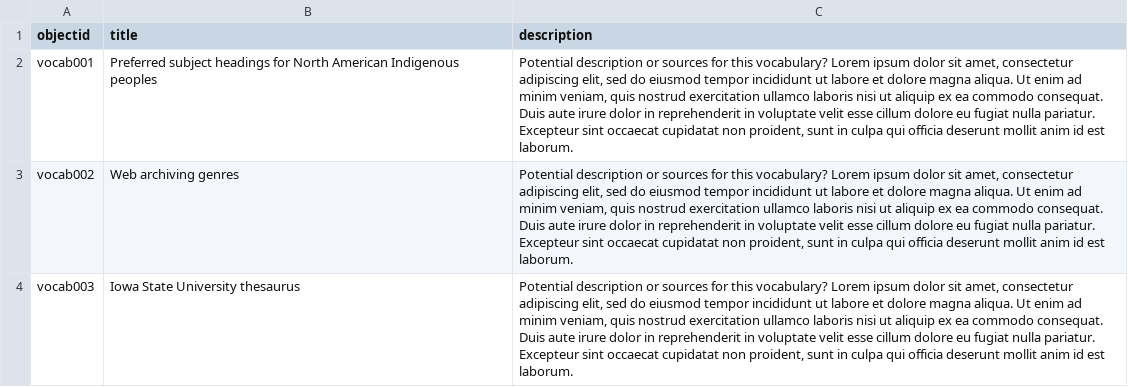
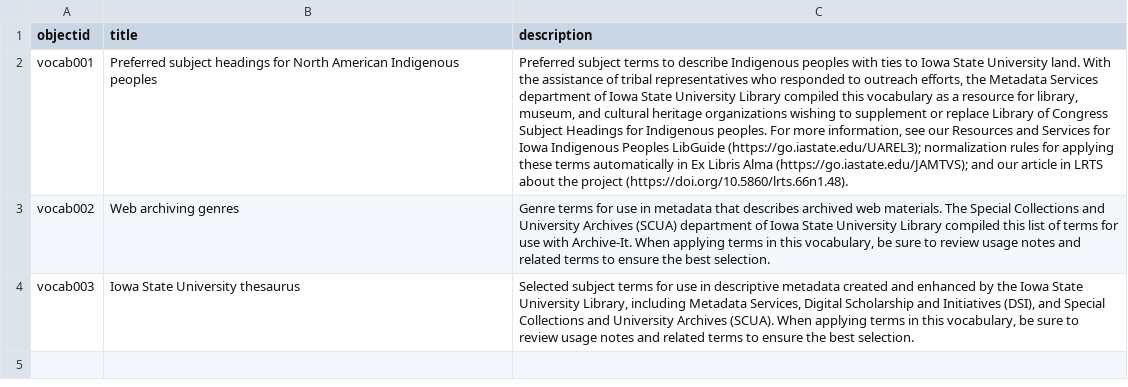
Before and after one commit to isu-digital/isu-thesaurus, a CSV file: _data/vocabulary-sources.csv, drawn as a sheet; the diff names each change by its address in the sheet, - before the commit and + after, or states it on an @@ line.

```diff
--- a/_data/vocabulary-sources.csv
+++ b/_data/vocabulary-sources.csv
-C2 (description): Potential description or sources for this vocabulary? Lorem ipsum dolor sit amet, consectetur adipiscing elit, sed do eiusmod tempor incididunt ut labore et dolore magna aliqua. Ut enim ad minim veniam, quis nostrud exercitation ullamco laboris nisi ut aliquip ex ea commodo consequat. Duis aute irure dolor in reprehenderit in voluptate velit esse cillum dolore eu fugiat nulla pariatur. Excepteur sint occaecat cupidatat non proident, sunt in culpa qui officia deserunt mollit anim id est laborum.
+C2 (description): Preferred subject terms to describe Indigenous peoples with ties to Iowa State University land. With the assistance of tribal representatives who responded to outreach efforts, the Metadata Services department of Iowa State University Library compiled this vocabulary as a resource for library, museum, and cultural heritage organizations wishing to supplement or replace Library of Congress Subject Headings for Indigenous peoples. For more information, see our Resources and Services for Iowa Indigenous Peoples LibGuide (https://go.iastate.edu/UAREL3); normalization rules for applying these terms automatically in Ex Libris Alma (https://go.iastate.edu/JAMTVS); and our article in LRTS about the project (https://doi.org/10.5860/lrts.66n1.48).
-C3 (description): Potential description or sources for this vocabulary? Lorem ipsum dolor sit amet, consectetur adipiscing elit, sed do eiusmod tempor incididunt ut labore et dolore magna aliqua. Ut enim ad minim veniam, quis nostrud exercitation ullamco laboris nisi ut aliquip ex ea commodo consequat. Duis aute irure dolor in reprehenderit in voluptate velit esse cillum dolore eu fugiat nulla pariatur. Excepteur sint occaecat cupidatat non proident, sunt in culpa qui officia deserunt mollit anim id est laborum.
+C3 (description): Genre terms for use in metadata that describes archived web materials. The Special Collections and University Archives (SCUA) department of Iowa State University Library compiled this list of terms for use with Archive-It. When applying terms in this vocabulary, be sure to review usage notes and related terms to ensure the best selection.
-C4 (description): Potential description or sources for this vocabulary? Lorem ipsum dolor sit amet, consectetur adipiscing elit, sed do eiusmod tempor incididunt ut labore et dolore magna aliqua. Ut enim ad minim veniam, quis nostrud exercitation ullamco laboris nisi ut aliquip ex ea commodo consequat. Duis aute irure dolor in reprehenderit in voluptate velit esse cillum dolore eu fugiat nulla pariatur. Excepteur sint occaecat cupidatat non proident, sunt in culpa qui officia deserunt mollit anim id est laborum.
+C4 (description): Selected subject terms for use in descriptive metadata created and enhanced by the Iowa State University Library, including Metadata Services, Digital Scholarship and Initiatives (DSI), and Special Collections and University Archives (SCUA). When applying terms in this vocabulary, be sure to review usage notes and related terms to ensure the best selection.
```
Also changed, not shown: _data/linked-data-vocab-CB-metadata.csv, 1 other file.
